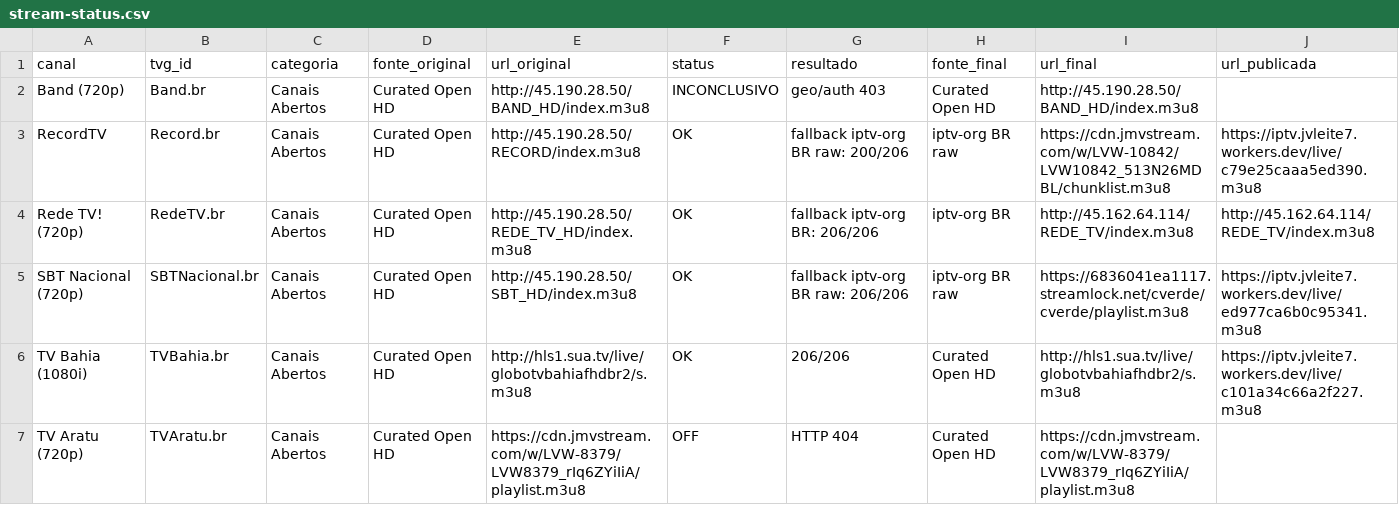
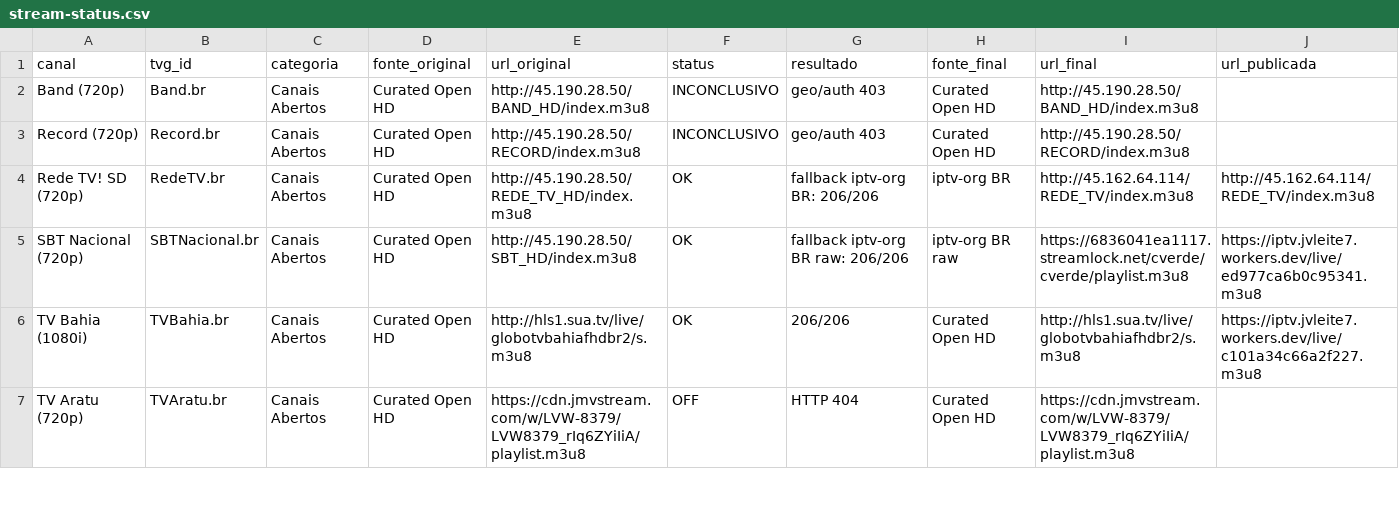
Before and after one commit to feijaum/iptv, a CSV file: stream-status.csv, drawn as a sheet; only a part is shown; the diff covers the shown part only.

```diff
--- a/stream-status.csv
+++ b/stream-status.csv
@@ -2,4 +2,4 @@ canal,tvg_id,categoria,fonte_original,url_original,status,resultado,fonte_final,
 Band (720p),Band.br,Canais Abertos,Curated Open HD,http://45.190.28.50/BAND_HD/index.m3u8,INCONCLUSIVO,geo/auth 403,Curated Open HD,http://45.190.28.50/BAND_HD/index.m3u8,
-RecordTV,Record.br,Canais Abertos,Curated Open HD,http://45.190.28.50/RECORD/index.m3u8,OK,fallback iptv-org BR raw: 200/206,iptv-org BR raw,https://cdn.jmvstream.com/w/LVW-10842/LVW10842_513N26MDBL/chunklist.m3u8,https://iptv.jvleite7.workers.dev/live/c79e25caaa5ed390.m3u8
-Rede TV! (720p),RedeTV.br,Canais Abertos,Curated Open HD,http://45.190.28.50/REDE_TV_HD/index.m3u8,OK,fallback iptv-org BR: 206/206,iptv-org BR,http://45.162.64.114/REDE_TV/index.m3u8,http://45.162.64.114/REDE_TV/index.m3u8
+Record (720p),Record.br,Canais Abertos,Curated Open HD,http://45.190.28.50/RECORD/index.m3u8,INCONCLUSIVO,geo/auth 403,Curated Open HD,http://45.190.28.50/RECORD/index.m3u8,
+Rede TV! SD (720p),RedeTV.br,Canais Abertos,Curated Open HD,http://45.190.28.50/REDE_TV_HD/index.m3u8,OK,fallback iptv-org BR: 206/206,iptv-org BR,http://45.162.64.114/REDE_TV/index.m3u8,http://45.162.64.114/REDE_TV/index.m3u8
 SBT Nacional (720p),SBTNacional.br,Canais Abertos,Curated Open HD,http://45.190.28.50/SBT_HD/index.m3u8,OK,fallback iptv-org BR raw: 206/206,iptv-org BR raw,https://6836041ea1117.streamlock.net/cverde/cverde/playlist.m3u8,https://iptv.jvleite7.workers.dev/live/ed977ca6b0c95341.m3u8
```
Also changed, not shown: 1 added row and 113 edited cells elsewhere in this file, candidate-status.csv, 3 other files.
